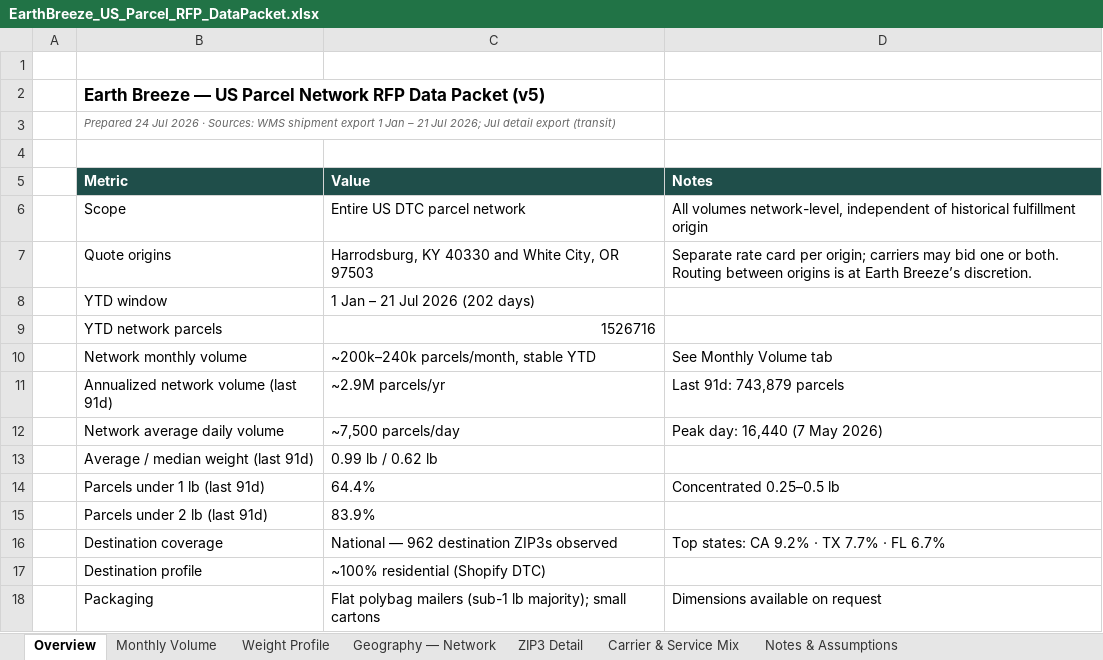
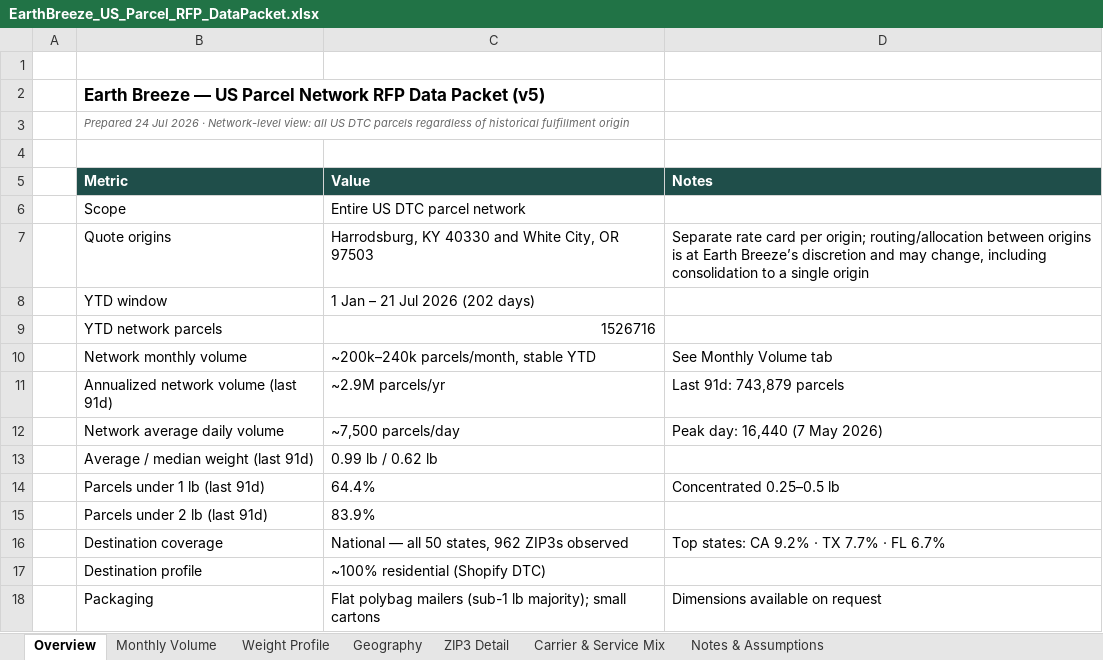
Before and after one commit to bensmith84-ops/helm-app, an Excel workbook: public/rfp/dl-k9x2w7q4/EarthBreeze_US_Parcel_RFP_DataPacket.xlsx, sheet Overview, drawn as a sheet; values as stored, in another font and other column widths than the file's, no borders; the diff names each change by its address in the sheet, - before the commit and + after, or states it on an @@ line.

Commit message:
feat(rfp): origin-neutral v5 — network monthly/carrier tables, full 59-state geography, regenerated docx+xlsx

```diff
--- a/public/rfp/dl-k9x2w7q4/EarthBreeze_US_Parcel_RFP_DataPacket.xlsx (sheet Overview)
+++ b/public/rfp/dl-k9x2w7q4/EarthBreeze_US_Parcel_RFP_DataPacket.xlsx (sheet Overview)
-sheet tab: Geography — Network
+sheet tab: Geography
-B3 (Metric): …2026 · Sources: WMS shipment export 1 Jan – 21 Jul 2026; Jul detail export (transit)
+B3 (Metric): …2026 · Network-level view: all US DTC parcels regardless of historical fulfillment origin
-D6 (Notes): All volumes network-level, independent of historical fulfillment origin
+D6 (Notes): (empty)
-D7 (Notes): …per origin; carriers may bid one or both. Routing between origins is at Earth Breeze’s discretion.
+D7 (Notes): …per origin; routing/allocation between origins is at Earth Breeze’s discretion and may change, including consolidation to a single origin
-C16 (Value): National — 962 destination ZIP3s observed
+C16 (Value): National — all 50 states, 962 ZIP3s observed
```
Also changed, not shown: sheet ZIP3 Detail, sheet Carrier & Service Mix, sheet Monthly Volume, sheet Notes & Assumptions, sheet Geography, formulas that keep their value, 2 other files.
